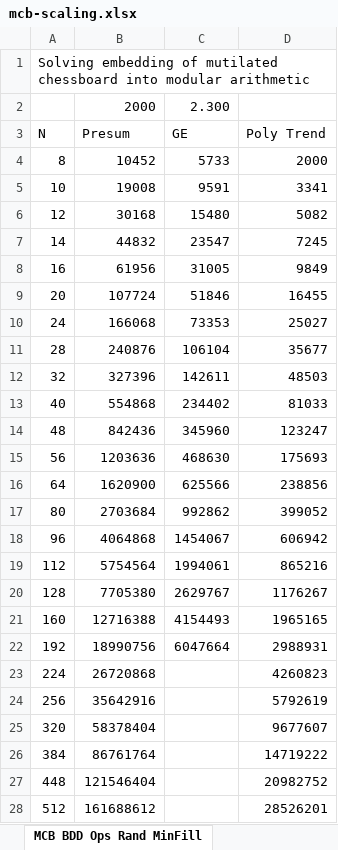
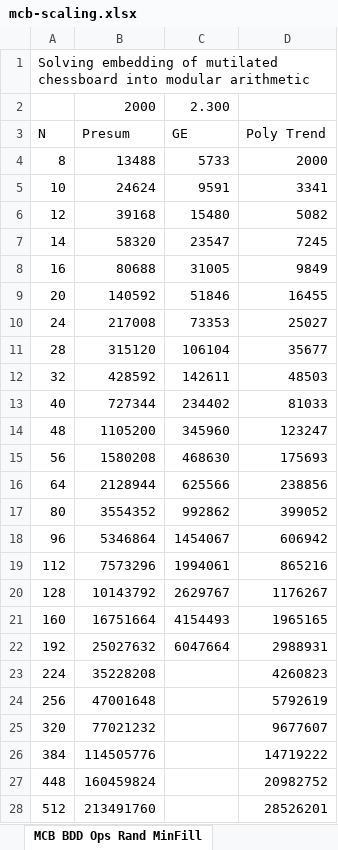
Before and after one commit to rebryant/pgbdd, an Excel workbook: explore/pseudoboolean/mcb-scaling.xlsx, sheet MCB BDD Ops Rand MinFill, drawn as a sheet; only a part is shown; values as stored, in another font and other column widths than the file's, no borders; charts and pictures not drawn; the diff covers the shown part only; the diff names each change by its address in the sheet, - before the commit and + after, or states it on an @@ line.

Commit message:
New BDD estimation for presum data

```diff
--- a/explore/pseudoboolean/mcb-scaling.xlsx (sheet MCB BDD Ops Rand MinFill)
+++ b/explore/pseudoboolean/mcb-scaling.xlsx (sheet MCB BDD Ops Rand MinFill)
-B4 (Presum): 10452
+B4 (Presum): 13488
-B5 (Presum): 19008
+B5 (Presum): 24624
-B6 (Presum): 30168
+B6 (Presum): 39168
-B7 (Presum): 44832
+B7 (Presum): 58320
-B8 (Presum): 61956
+B8 (Presum): 80688
-B9 (Presum): 107724
+B9 (Presum): 140592
-B10 (Presum): 166068
+B10 (Presum): 217008
-B11 (Presum): 240876
+B11 (Presum): 315120
-B12 (Presum): 327396
+B12 (Presum): 428592
-B13 (Presum): 554868
+B13 (Presum): 727344
-B14 (Presum): 842436
+B14 (Presum): 1105200
-B15 (Presum): 1203636
+B15 (Presum): 1580208
-B16 (Presum): 1620900
+B16 (Presum): 2128944
-B17 (Presum): 2703684
+B17 (Presum): 3554352
-B18 (Presum): 4064868
+B18 (Presum): 5346864
-B19 (Presum): 5754564
+B19 (Presum): 7573296
-B20 (Presum): 7705380
+B20 (Presum): 10143792
-B21 (Presum): 12716388
+B21 (Presum): 16751664
-B22 (Presum): 18990756
+B22 (Presum): 25027632
-B23 (Presum): 26720868
+B23 (Presum): 35228208
-B24 (Presum): 35642916
+B24 (Presum): 47001648
-B25 (Presum): 58378404
+B25 (Presum): 77021232
-B26 (Presum): 86761764
+B26 (Presum): 114505776
-B27 (Presum): 121546404
+B27 (Presum): 160459824
-B28 (Presum): 161688612
+B28 (Presum): 213491760
```
Also changed, not shown: 4 edited cells elsewhere in this sheet, charts or pictures, explore/pseudoboolean/php-scaling.xlsx.
